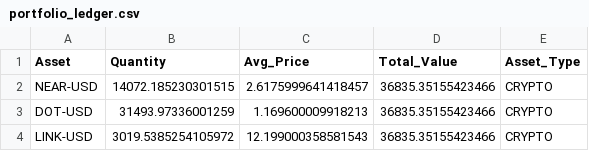
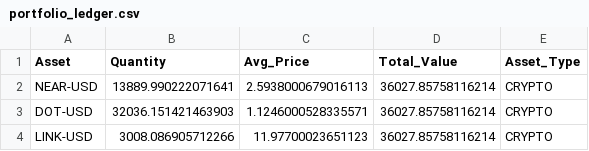
Before and after one commit to flashmanrunning-lang/my-quant-bot, a CSV file: portfolio_ledger.csv, drawn as a sheet.

```diff
--- a/portfolio_ledger.csv
+++ b/portfolio_ledger.csv
@@ -1,4 +1,4 @@
 Asset,Quantity,Avg_Price,Total_Value,Asset_Type
-NEAR-USD,14072.185230301515,2.6175999641418457,36835.35155423466,CRYPTO
-DOT-USD,31493.97336001259,1.169600009918213,36835.35155423466,CRYPTO
-LINK-USD,3019.5385254105972,12.199000358581543,36835.35155423466,CRYPTO
+NEAR-USD,13889.990222071641,2.5938000679016113,36027.85758116214,CRYPTO
+DOT-USD,32036.151421463903,1.1246000528335571,36027.85758116214,CRYPTO
+LINK-USD,3008.086905712266,11.97700023651123,36027.85758116214,CRYPTO
```
Also changed, not shown: alpha_performance.csv, 1 other file.
